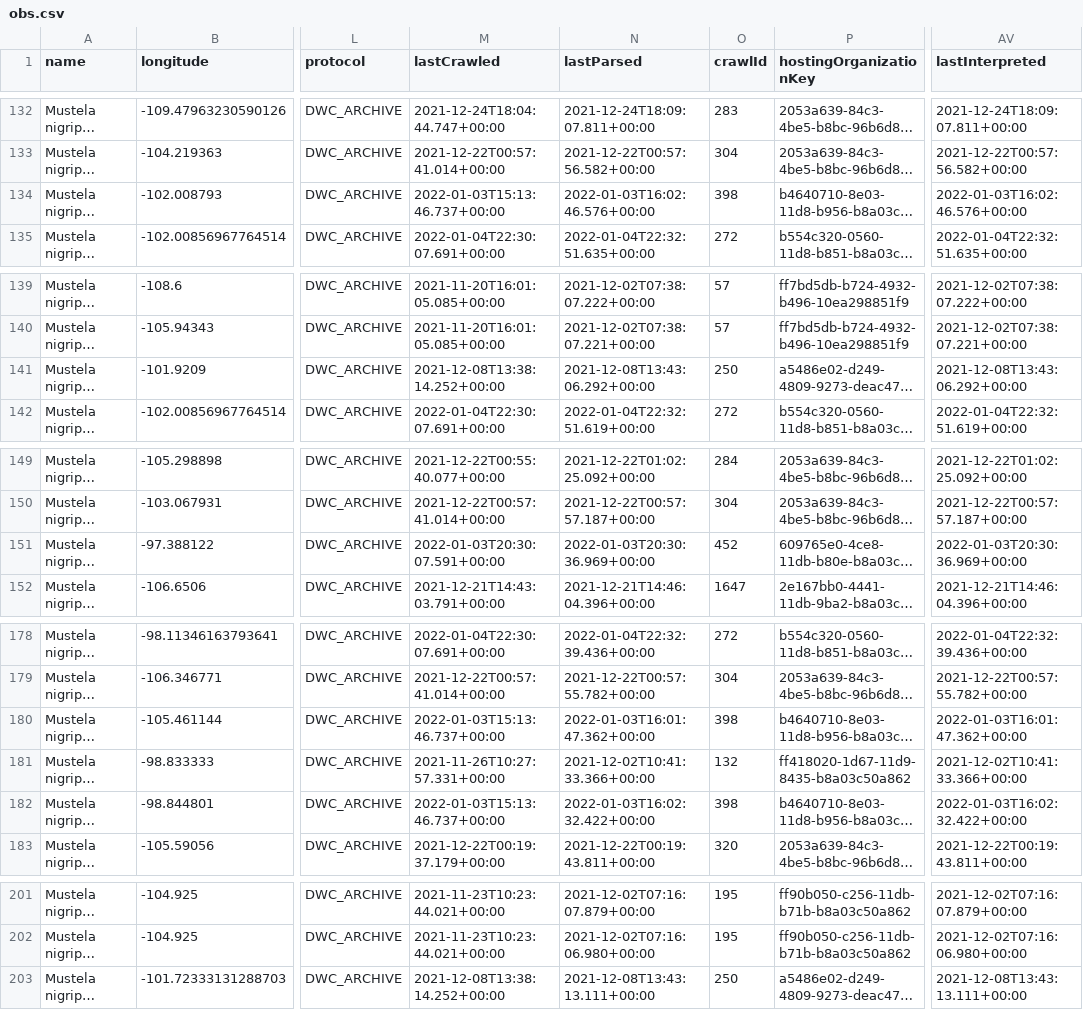
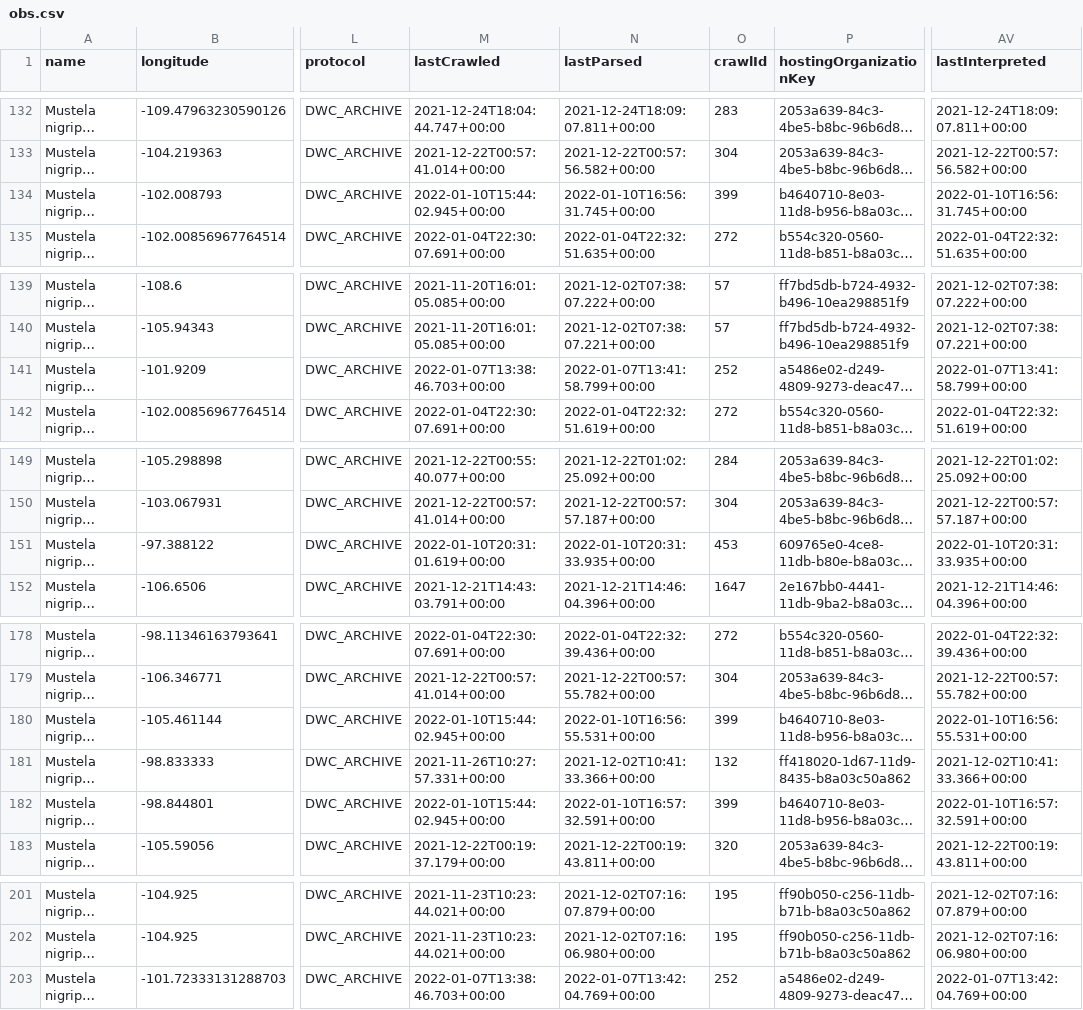
Before and after one commit to julietcohen/EDS232_lab1, a CSV file: ferret_data/sdm/obs.csv, drawn as a sheet; only a part is shown, gaps mark what is left out; long unchanged cells end in …; the diff names each change by its address in the sheet, - before the commit and + after, or states it on an @@ line.

```diff
--- a/ferret_data/sdm/obs.csv
+++ b/ferret_data/sdm/obs.csv
-M134 (lastCrawled): 2022-01-03T15:13:46.737+00:00
+M134 (lastCrawled): 2022-01-10T15:44:02.945+00:00
-N134 (lastParsed): 2022-01-03T16:02:46.576+00:00
+N134 (lastParsed): 2022-01-10T16:56:31.745+00:00
-O134 (crawlId): 398
+O134 (crawlId): 399
-AV134 (lastInterpreted): 2022-01-03T16:02:46.576+00:00
+AV134 (lastInterpreted): 2022-01-10T16:56:31.745+00:00
-M141 (lastCrawled): 2021-12-08T13:38:14.252+00:00
+M141 (lastCrawled): 2022-01-07T13:38:46.703+00:00
-N141 (lastParsed): 2021-12-08T13:43:06.292+00:00
+N141 (lastParsed): 2022-01-07T13:41:58.799+00:00
-O141 (crawlId): 250
+O141 (crawlId): 252
-AV141 (lastInterpreted): 2021-12-08T13:43:06.292+00:00
+AV141 (lastInterpreted): 2022-01-07T13:41:58.799+00:00
-M151 (lastCrawled): 2022-01-03T20:30:07.591+00:00
+M151 (lastCrawled): 2022-01-10T20:31:01.619+00:00
-N151 (lastParsed): 2022-01-03T20:30:36.969+00:00
+N151 (lastParsed): 2022-01-10T20:31:33.935+00:00
-O151 (crawlId): 452
+O151 (crawlId): 453
-AV151 (lastInterpreted): 2022-01-03T20:30:36.969+00:00
+AV151 (lastInterpreted): 2022-01-10T20:31:33.935+00:00
-M180 (lastCrawled): 2022-01-03T15:13:46.737+00:00
+M180 (lastCrawled): 2022-01-10T15:44:02.945+00:00
-N180 (lastParsed): 2022-01-03T16:01:47.362+00:00
+N180 (lastParsed): 2022-01-10T16:56:55.531+00:00
-O180 (crawlId): 398
+O180 (crawlId): 399
-AV180 (lastInterpreted): 2022-01-03T16:01:47.362+00:00
+AV180 (lastInterpreted): 2022-01-10T16:56:55.531+00:00
-M182 (lastCrawled): 2022-01-03T15:13:46.737+00:00
+M182 (lastCrawled): 2022-01-10T15:44:02.945+00:00
-N182 (lastParsed): 2022-01-03T16:02:32.422+00:00
+N182 (lastParsed): 2022-01-10T16:57:32.591+00:00
-O182 (crawlId): 398
+O182 (crawlId): 399
-AV182 (lastInterpreted): 2022-01-03T16:02:32.422+00:00
+AV182 (lastInterpreted): 2022-01-10T16:57:32.591+00:00
-M203 (lastCrawled): 2021-12-08T13:38:14.252+00:00
+M203 (lastCrawled): 2022-01-07T13:38:46.703+00:00
-N203 (lastParsed): 2021-12-08T13:43:13.111+00:00
+N203 (lastParsed): 2022-01-07T13:42:04.769+00:00
-O203 (crawlId): 250
+O203 (crawlId): 252
-AV203 (lastInterpreted): 2021-12-08T13:43:13.111+00:00
+AV203 (lastInterpreted): 2022-01-07T13:42:04.769+00:00
```
Also changed, not shown: 13 other files.
